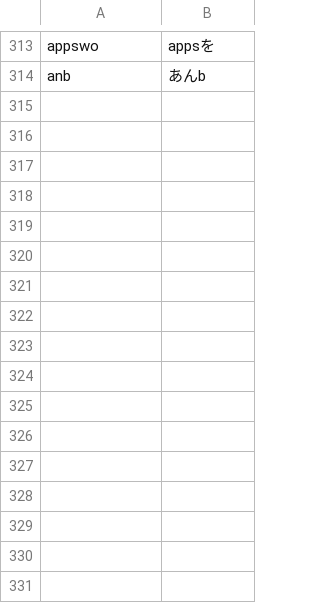
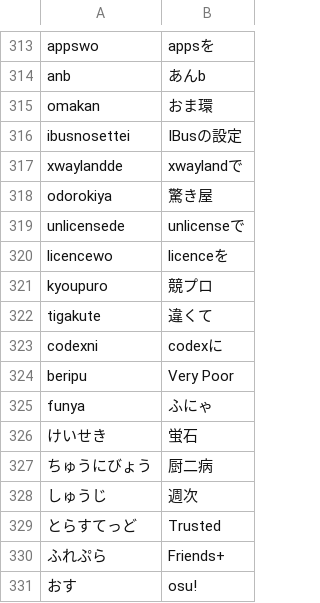
Before and after one commit to yksr-melt/Meltype, a TSV file: src/Meltype.Core.Tests/data/issue-cases.tsv, drawn as a sheet; only a part is shown, gaps mark what is left out; the diff names each change by its address in the sheet, - before the commit and + after, or states it on an @@ line.

```diff
--- a/src/Meltype.Core.Tests/data/issue-cases.tsv
+++ b/src/Meltype.Core.Tests/data/issue-cases.tsv
+row 315: omakan | おま環
+row 316: ibusnosettei | IBusの設定
+row 317: xwaylandde | xwaylandで
+row 318: odorokiya | 驚き屋
+row 319: unlicensede | unlicenseで
+row 320: licencewo | licenceを
+row 321: kyoupuro | 競プロ
+row 322: tigakute | 違くて
+row 323: codexni | codexに
+row 324: beripu | Very Poor
+row 325: funya | ふにゃ
+row 326: けいせき | 蛍石
+row 327: ちゅうにびょう | 厨二病
+row 328: しゅうじ | 週次
+row 329: とらすてっど | Trusted
+row 330: ふれぷら | Friends+
+row 331: おす | osu!
```
Also changed, not shown: 5 other files.
